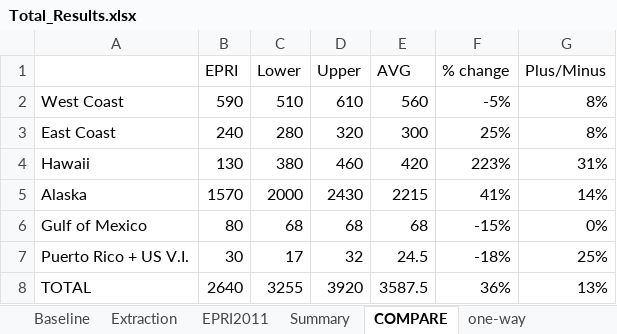
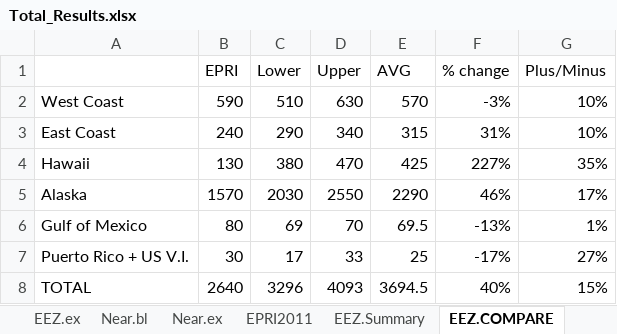
Before and after one commit to USMHKResource/wave_res, an Excel workbook: results/Total_Results.xlsx, sheet EEZ.COMPARE, drawn as a sheet; values as stored, in another font and other column widths than the file's, no borders; the diff names each change by its address in the sheet, - before the commit and + after, or states it on an @@ line.

```diff
--- a/results/Total_Results.xlsx (sheet EEZ.COMPARE)
+++ b/results/Total_Results.xlsx (sheet EEZ.COMPARE)
-sheet tab: Extraction
+sheet tab: EEZ.ex
-sheet tab: Summary
+sheet tab: EEZ.Summary
-sheet tab: COMPARE
+sheet tab: EEZ.COMPARE
+sheet tab: Near.bl
+sheet tab: Near.ex
-D2 (Upper): 610
+D2 (Upper): 630
-E2 (AVG): 560
+E2 (AVG): 570
-F2 (% change): -5%
+F2 (% change): -3%
-G2:G3 (Plus/Minus): 8%
+G2:G3 (Plus/Minus): 10%
-C3 (Lower): 280
+C3 (Lower): 290
-D3 (Upper): 320
+D3 (Upper): 340
-E3 (AVG): 300
+E3 (AVG): 315
-F3 (% change): 25%
+F3 (% change): 31%
-D4 (Upper): 460
+D4 (Upper): 470
-E4 (AVG): 420
+E4 (AVG): 425
-F4 (% change): 223%
+F4 (% change): 227%
-G4 (Plus/Minus): 31%
+G4 (Plus/Minus): 35%
-C5 (Lower): 2000
+C5 (Lower): 2030
-D5 (Upper): 2430
+D5 (Upper): 2550
-E5 (AVG): 2215
+E5 (AVG): 2290
-F5 (% change): 41%
+F5 (% change): 46%
-G5 (Plus/Minus): 14%
+G5 (Plus/Minus): 17%
-C6 (Lower): 68
+C6 (Lower): 69
-D6 (Upper): 68
+D6 (Upper): 70
-E6 (AVG): 68
+E6 (AVG): 69.5
-F6 (% change): -15%
+F6 (% change): -13%
-G6 (Plus/Minus): 0%
+G6 (Plus/Minus): 1%
-D7 (Upper): 32
+D7 (Upper): 33
-E7 (AVG): 24.5
+E7 (AVG): 25
-F7 (% change): -18%
+F7 (% change): -17%
-G7 (Plus/Minus): 25%
+G7 (Plus/Minus): 27%
-C8 (Lower): 3255
+C8 (Lower): 3296
-D8 (Upper): 3920
+D8 (Upper): 4093
-E8 (AVG): 3587.5
+E8 (AVG): 3694.5
-F8 (% change): 36%
+F8 (% change): 40%
-G8 (Plus/Minus): 13%
+G8 (Plus/Minus): 15%
```
Also changed, not shown: sheet EEZ.bl, sheet EEZ.ex, sheet EEZ.Summary, sheet one-way, other sheet tabs, formulas that keep their value.
